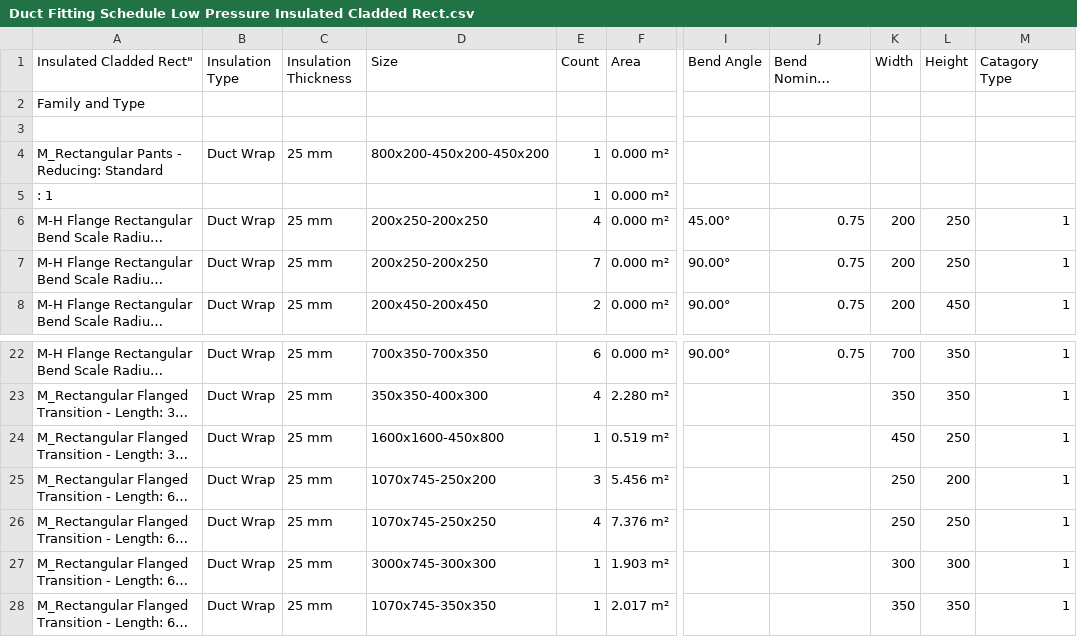
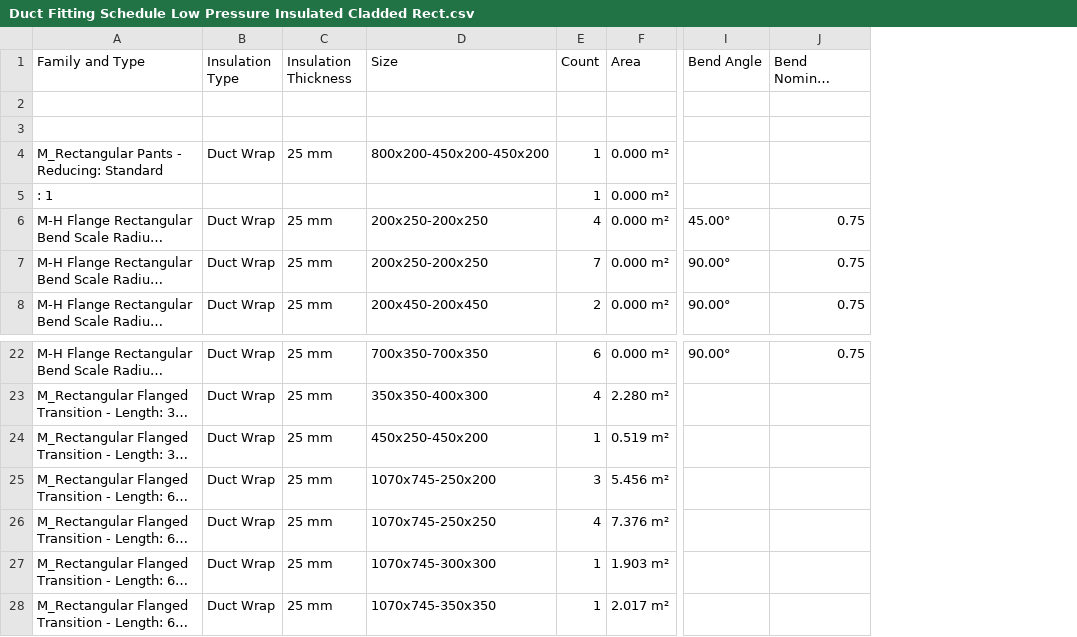
Before and after one commit to paulnel-zutari/HackOne, a CSV file: data/Duct Fitting Schedule Low Pressure Insulated Cladded Rect.csv, drawn as a sheet; only a part is shown, gaps mark what is left out; long unchanged cells end in …; the diff names each change by its address in the sheet, - before the commit and + after, or states it on an @@ line.

```diff
--- a/data/Duct Fitting Schedule Low Pressure Insulated Cladded Rect.csv
+++ b/data/Duct Fitting Schedule Low Pressure Insulated Cladded Rect.csv
-column K (Width), rows 6-8: all 200; rows 22-28: 700 | 350 | 450 | 250 | 250 | 300 | 350
-column L (Height), rows 6-8: 250 | 250 | 450; rows 22-28: 350 | 350 | 250 | 200 | 250 | 300 | 350
-column M (Catagory Type), rows 6-8: all 1; rows 22-28: all 1
-A1: Insulated Cladded Rect"
+A1: Family and Type
-A2 (Family and Type): Family and Type
+A2 (Family and Type): (empty)
-D24 (Size): 1600x1600-450x800
+D24 (Size): 450x250-450x200
-D27 (Size): 3000x745-300x300
+D27 (Size): 1070x745-300x300
```
Also changed, not shown: data/Duct Fitting Schedule Low Pressure Insulated Rect.csv, 13 other files.
